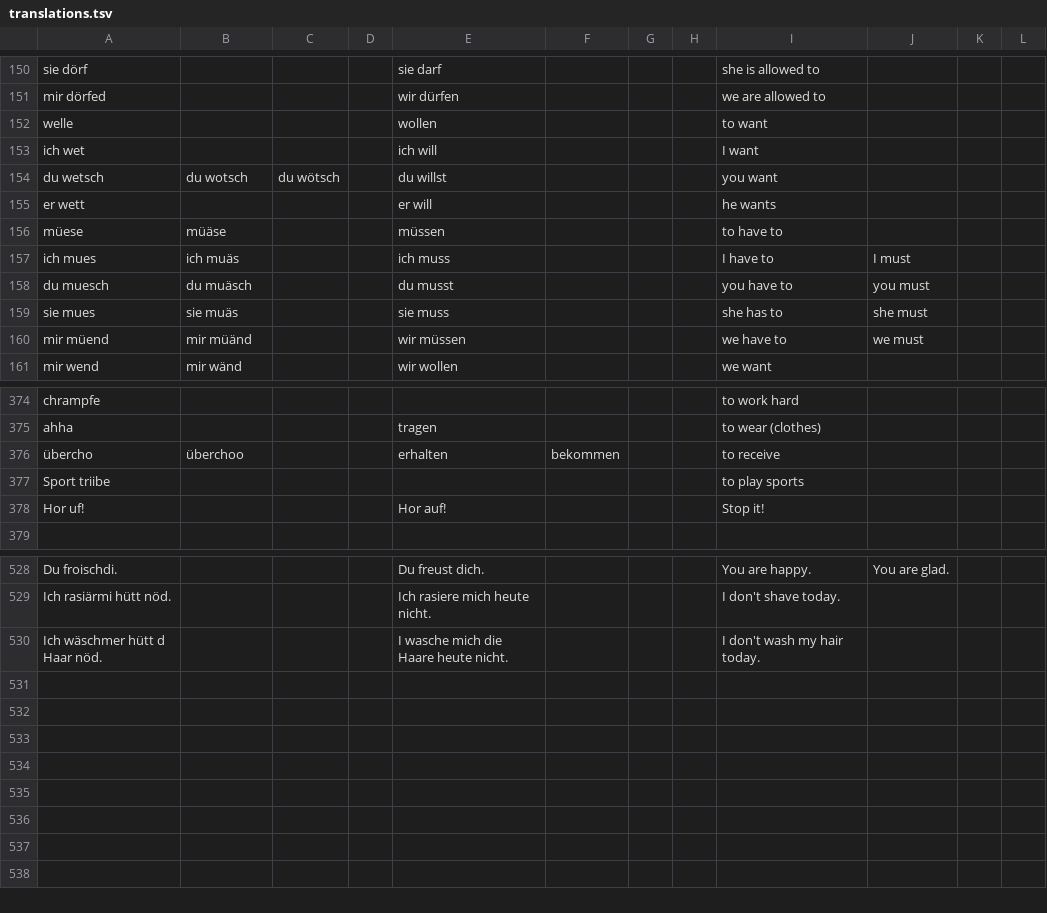
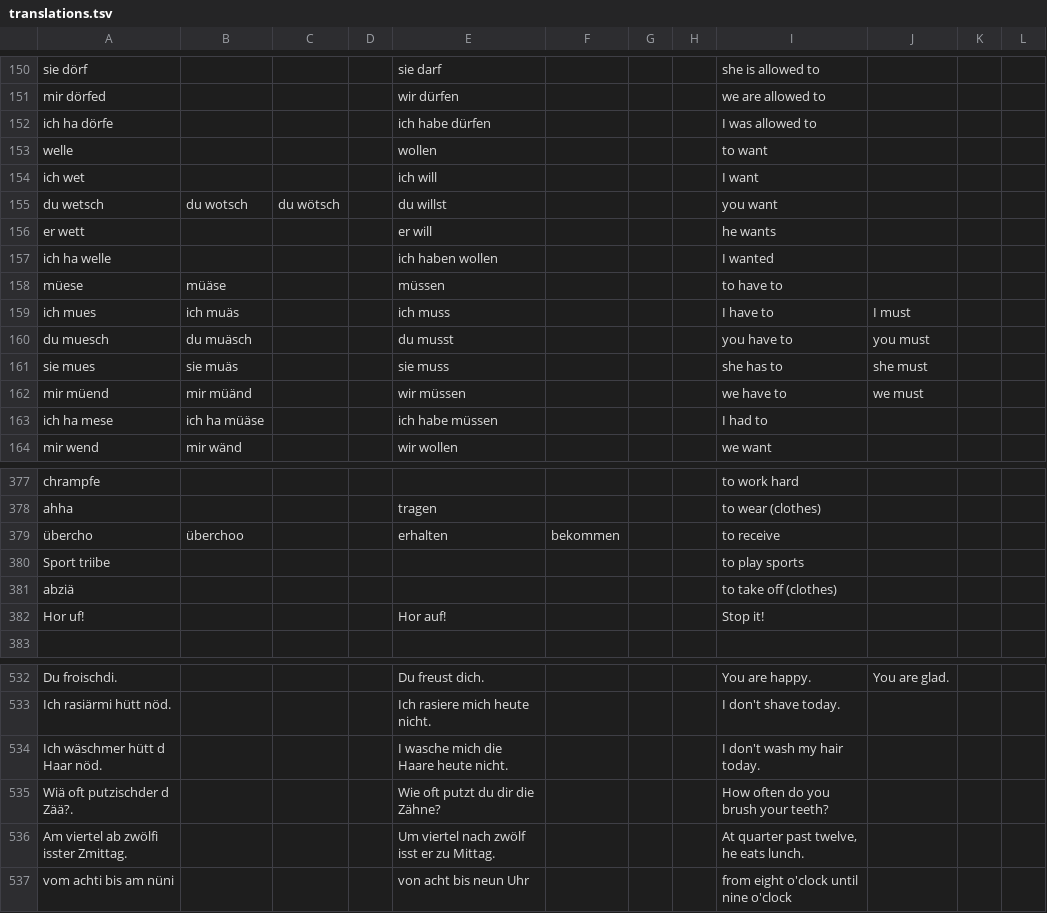
Before and after one commit to psanan/swiss-german-english, a TSV file: translations.tsv, drawn as a sheet; only a part is shown, gaps mark what is left out; the diff names each change by its address in the sheet, - before the commit and + after, or states it on an @@ line.

```diff
--- a/translations.tsv
+++ b/translations.tsv
+row 152: ich ha dörfe |  |  |  | ich habe dürfen |  |  |  | I was allowed to
+row 157: ich ha welle |  |  |  | ich haben wollen |  |  |  | I wanted
+row 163: ich ha mese | ich ha müäse |  |  | ich habe müssen |  |  |  | I had to
+row 381: abziä |  |  |  |  |  |  |  | to take off (clothes)
+row 535: Wiä oft putzischder d Zää?. |  |  |  | Wie oft putzt du dir die Zähne? |  |  |  | How often do you brush your teeth?
+row 536: Am viertel ab zwölfi isster Zmittag. |  |  |  | Um viertel nach zwölf isst er zu Mittag. |  |  |  | At quarter past twelve, he eats lunch.
+row 537: vom achti bis am nüni |  |  |  | von acht bis neun Uhr |  |  |  | from eight o'clock until nine o'clock
```
Also changed, not shown: 3 other files.
